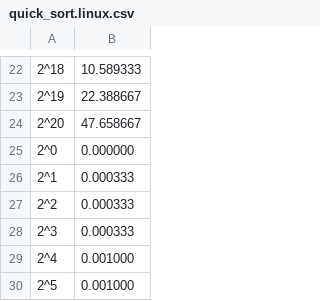
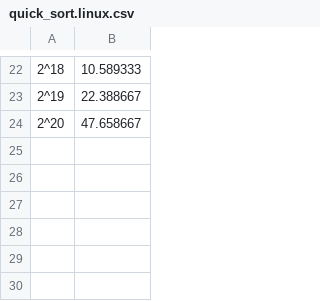
Before and after one commit to felipemfp/algoritmos, a CSV file: trabalhos/analise/csv/quick_sort.linux.csv, drawn as a sheet; only a part is shown, gaps mark what is left out.

```diff
--- a/trabalhos/analise/csv/quick_sort.linux.csv
+++ b/trabalhos/analise/csv/quick_sort.linux.csv
@@ -24,7 +24 @@
 2^20,47.658667
-2^0,0.000000
-2^1,0.000333
-2^2,0.000333
-2^3,0.000333
-2^4,0.001000
-2^5,0.001000
```
Also changed, not shown: trabalhos/analise/csv/binary_search.linux.csv, trabalhos/analise/csv/dequeue.linux.csv, 11 other files.
